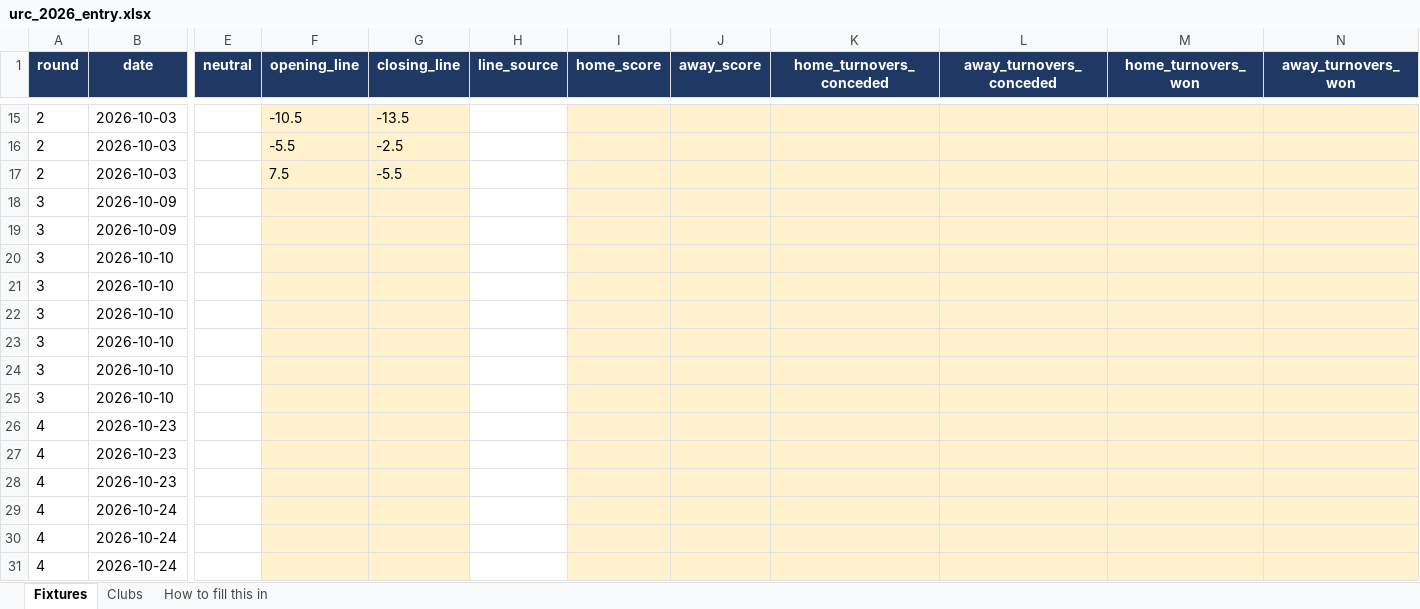
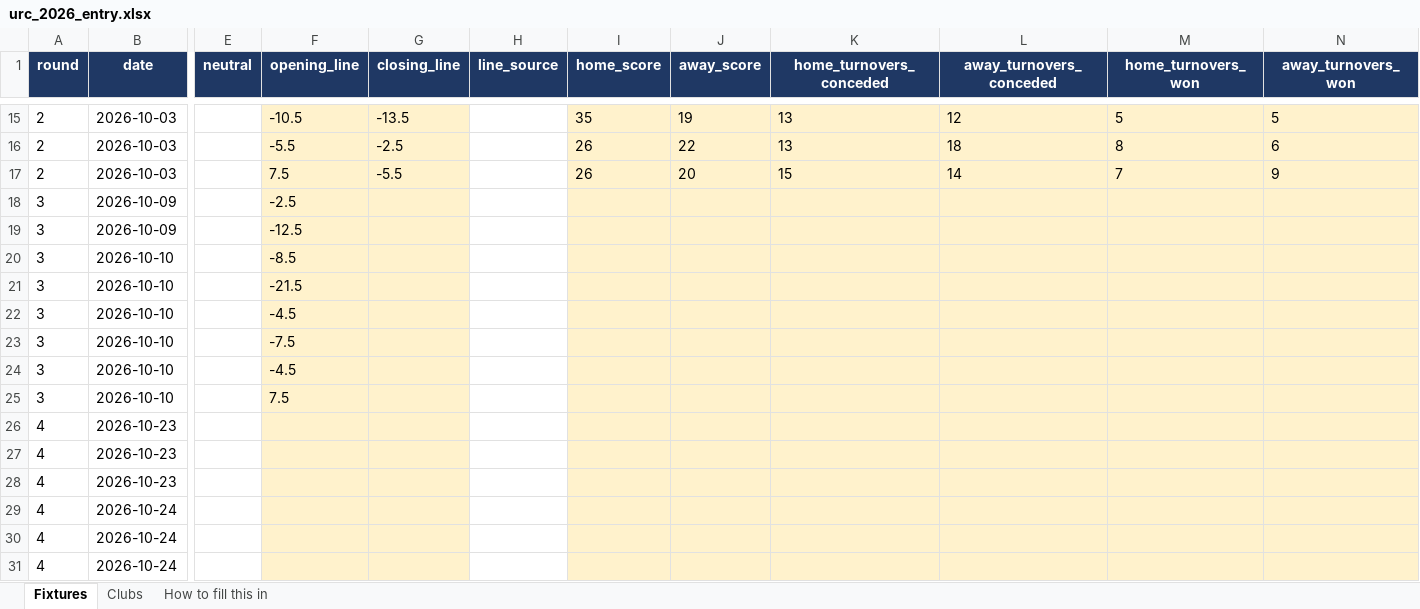
Before and after one commit to ZeNoonan/Research, an Excel workbook: rugby_urc/entry/urc_2026_entry.xlsx, sheet Fixtures, drawn as a sheet; only a part is shown, gaps mark what is left out; values as stored, in another font and other column widths than the file's, no borders; the diff covers the shown part only; the diff names each change by its address in the sheet, - before the commit and + after, or states it on an @@ line.

```diff
--- a/rugby_urc/entry/urc_2026_entry.xlsx (sheet Fixtures)
+++ b/rugby_urc/entry/urc_2026_entry.xlsx (sheet Fixtures)
-I15 (home_score): (empty)
+I15 (home_score): 35
-J15 (away_score): (empty)
+J15 (away_score): 19
-K15:K16 (home_turnovers_conceded): (empty)
+K15:K16 (home_turnovers_conceded): 13
-L15 (away_turnovers_conceded): (empty)
+L15 (away_turnovers_conceded): 12
-M15 (home_turnovers_won): (empty)
+M15 (home_turnovers_won): 5
-N15 (away_turnovers_won): (empty)
+N15 (away_turnovers_won): 5
-I16:I17 (home_score): (empty)
+I16:I17 (home_score): 26
-J16 (away_score): (empty)
+J16 (away_score): 22
-L16 (away_turnovers_conceded): (empty)
+L16 (away_turnovers_conceded): 18
-M16 (home_turnovers_won): (empty)
+M16 (home_turnovers_won): 8
-N16 (away_turnovers_won): (empty)
+N16 (away_turnovers_won): 6
-J17 (away_score): (empty)
+J17 (away_score): 20
-K17 (home_turnovers_conceded): (empty)
+K17 (home_turnovers_conceded): 15
-L17 (away_turnovers_conceded): (empty)
+L17 (away_turnovers_conceded): 14
-M17 (home_turnovers_won): (empty)
+M17 (home_turnovers_won): 7
-N17 (away_turnovers_won): (empty)
+N17 (away_turnovers_won): 9
-F18 (opening_line): (empty)
+F18 (opening_line): -2.5
-F19 (opening_line): (empty)
+F19 (opening_line): -12.5
-F20 (opening_line): (empty)
+F20 (opening_line): -8.5
-F21 (opening_line): (empty)
+F21 (opening_line): -21.5
-F22 (opening_line): (empty)
+F22 (opening_line): -4.5
-F23 (opening_line): (empty)
+F23 (opening_line): -7.5
-F24 (opening_line): (empty)
+F24 (opening_line): -4.5
-F25 (opening_line): (empty)
+F25 (opening_line): 7.5
```
Also changed, not shown: 30 edited cells elsewhere in this sheet, 9 other files.
